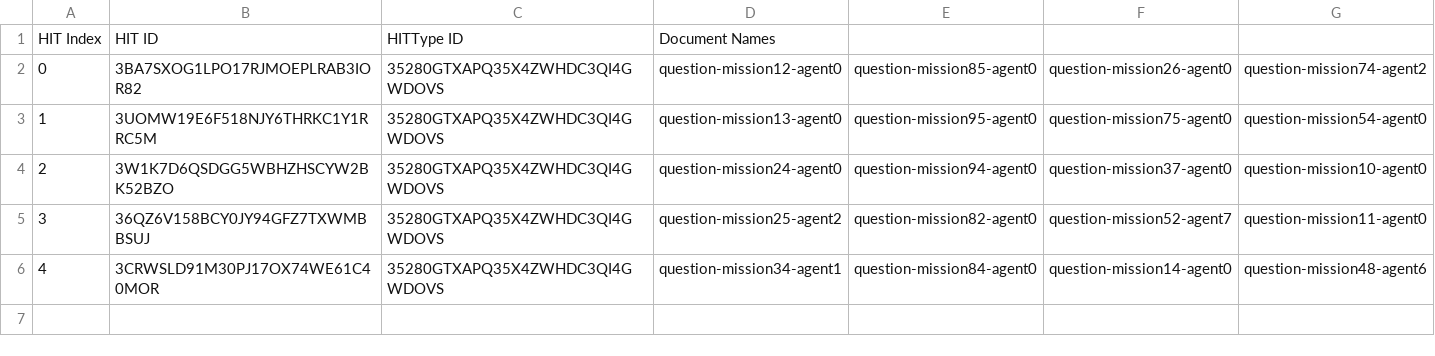
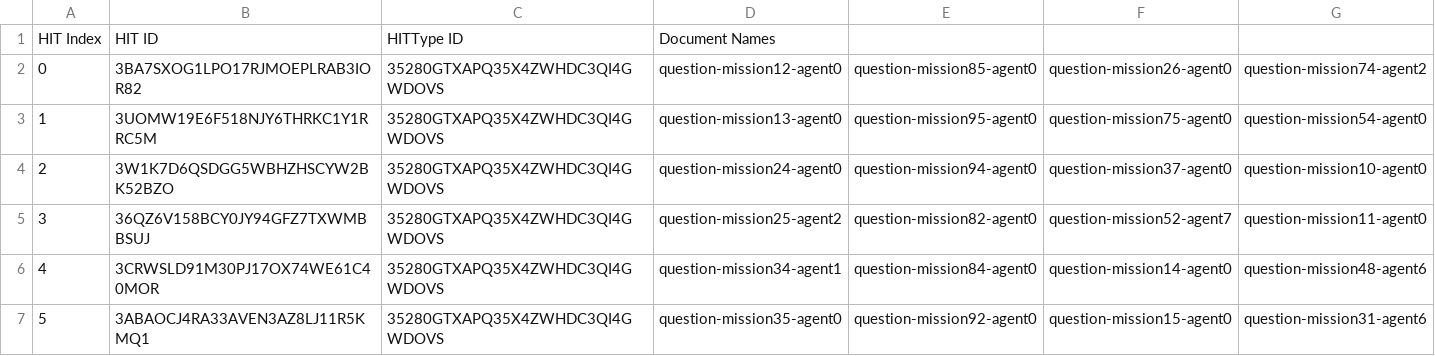
Before and after one commit to cmu-able/explainable-planning, a CSV file: XPlanningEvaluation/resources/mobilerobot/study/prefalign/mturk/hit-info/hitInfo_control_full.csv, drawn as a sheet.

Commit message:
Updated hitInfo_control_full.csv: HIT index 5

```diff
--- a/XPlanningEvaluation/resources/mobilerobot/study/prefalign/mturk/hit-info/hitInfo_control_full.csv
+++ b/XPlanningEvaluation/resources/mobilerobot/study/prefalign/mturk/hit-info/hitInfo_control_full.csv
@@ -6 +6,2 @@ HIT Index,HIT ID,HITType ID,Document Names
 4,3CRWSLD91M30PJ17OX74WE61C40MOR,35280GTXAPQ35X4ZWHDC3QI4GWDOVS,question-mission34-agent1,question-mission84-agent0,question-mission14-agent0,question-mission48-agent6
+5,3ABAOCJ4RA33AVEN3AZ8LJ11R5KMQ1,35280GTXAPQ35X4ZWHDC3QI4GWDOVS,question-mission35-agent0,question-mission92-agent0,question-mission15-agent0,question-mission31-agent6
```
